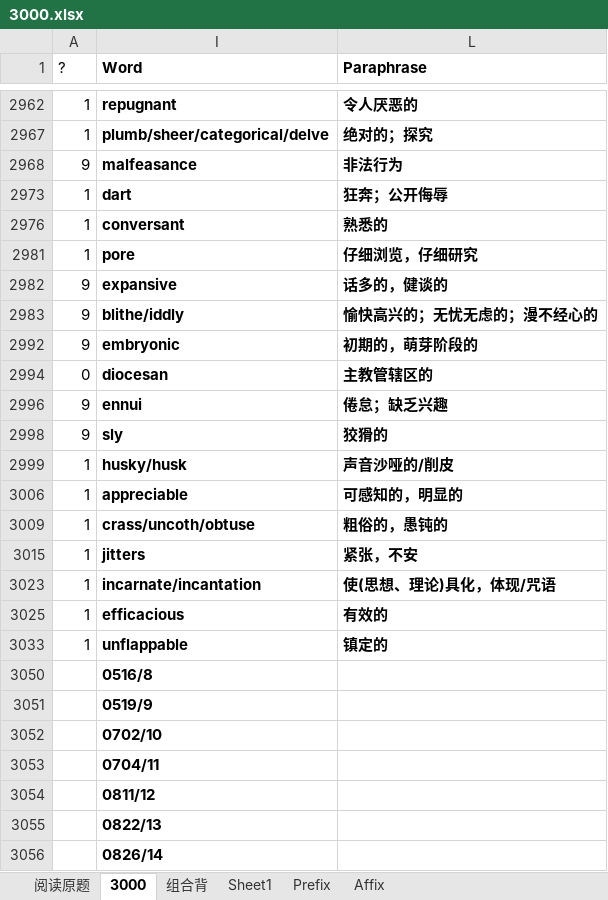
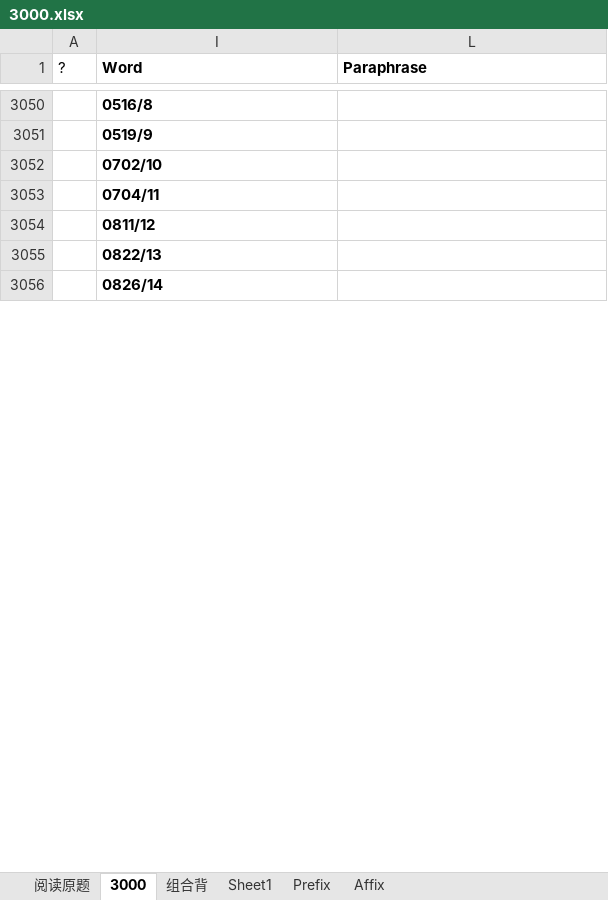
Before and after one commit to HanYouyang/GrowUp2019, an Excel workbook: 3000.xlsx, sheet 3000, drawn as a sheet; only a part is shown, gaps mark what is left out; values as stored, in another font and other column widths than the file's, no borders; conditional formats not drawn; removed rows and columns are numbered as before the commit, all else as after; the diff covers the shown part only; the diff names each change by its address in the sheet, - before the commit and + after, or states it on an @@ line.

```diff
--- a/3000.xlsx (sheet 3000)
+++ b/3000.xlsx (sheet 3000)
@@ row 2962 moved to row 904: 1 @@
@@ row 2967 moved to row 1627: 1 @@
@@ row 2968 moved to row 563: 9 @@
@@ row 2973 moved to row 129: 1 @@
-row 2976: 1 | conversant | 熟悉的
-row 2981: 1 | pore | 仔细浏览，仔细研究
-row 2982: 9 | expansive | 话多的，健谈的
-row 2983: 9 | blithe/iddly | 愉快高兴的；无忧无虑的；漫不经心的
-row 2992: 9 | embryonic | 初期的，萌芽阶段的
@@ row 2994 moved to row 807: 0 @@
-row 2996: 9 | ennui | 倦怠；缺乏兴趣
-row 2998: 9 | sly | 狡猾的
@@ row 2999 moved to row 2330: 1 @@
-row 3006: 1 | appreciable | 可感知的，明显的
-row 3009: 1 | crass/uncoth/obtuse | 粗俗的，愚钝的
@@ row 3015 moved to row 345: 1 @@
@@ row 3023 moved to row 444: 1 @@
-row 3025: 1 | efficacious | 有效的
@@ row 3033 moved to row 988: 1 @@
```
Also changed, not shown: 121 added rows, 215 removed rows, 440 moved rows and 1 edited cell elsewhere in this sheet, sheet 组合背, hidden cells, 6 other files.
